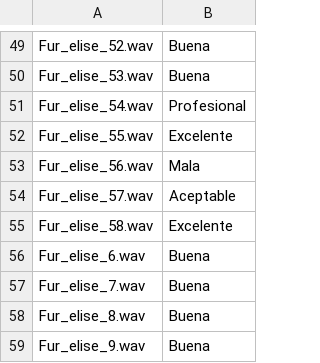
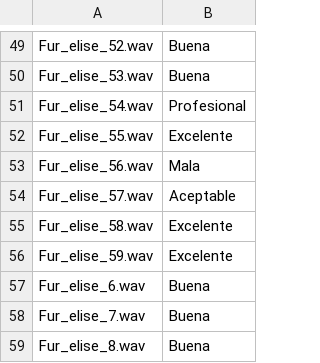
Before and after one commit to CastilloObregon/song_rating, a CSV file: labels.csv, drawn as a sheet; only a part is shown, gaps mark what is left out; the shorter side is filled out with more unchanged rows.

```diff
--- a/labels.csv
+++ b/labels.csv
@@ -55,2 +55,3 @@ Fur_elise_57.wav,Aceptable
 Fur_elise_58.wav,Excelente
+Fur_elise_59.wav,Excelente
 Fur_elise_6.wav,Buena
```
Also changed, not shown: 6 other files.
